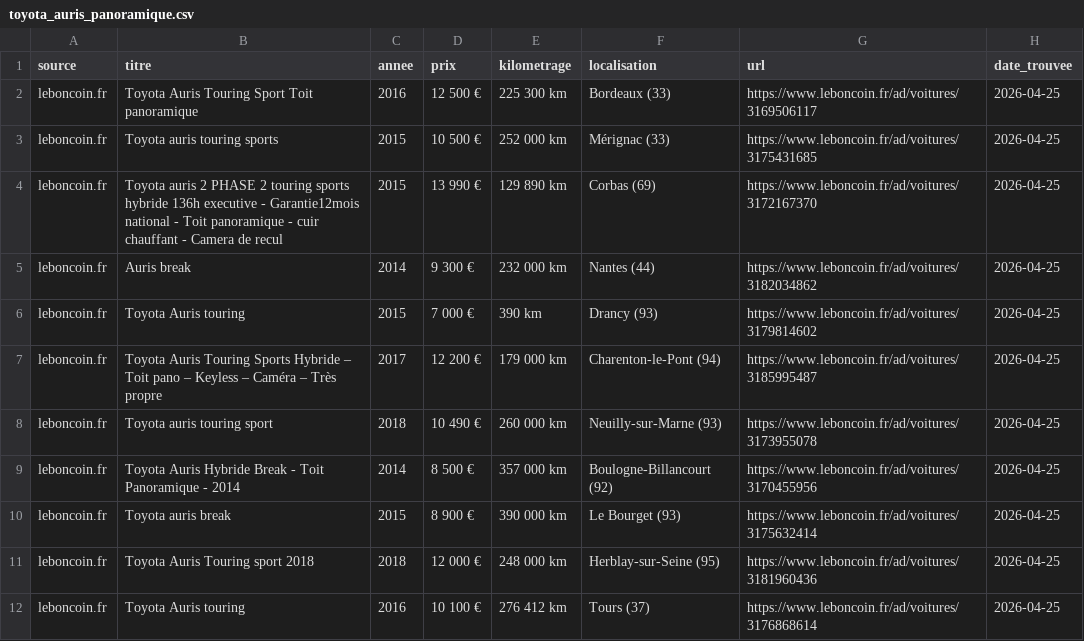
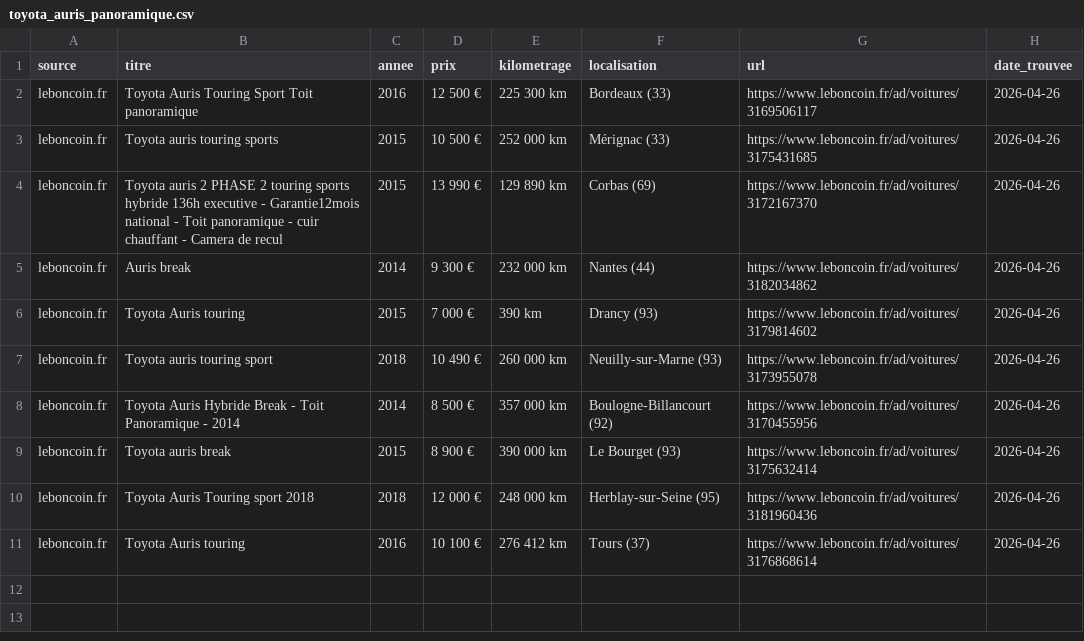
Before and after one commit to anthonyC77/recherche-auris, a CSV file: toyota_auris_panoramique.csv, drawn as a sheet.

```diff
--- a/toyota_auris_panoramique.csv
+++ b/toyota_auris_panoramique.csv
@@ -1,12 +1,11 @@
 source,titre,annee,prix,kilometrage,localisation,url,date_trouvee
-leboncoin.fr,Toyota Auris Touring Sport Toit panoramique,2016,12 500 €,225 300 km,Bordeaux (33),https://www.leboncoin.fr/ad/voitures/3169506117,2026-04-25
-leboncoin.fr,Toyota auris touring sports,2015,10 500 €,252 000 km,Mérignac (33),https://www.leboncoin.fr/ad/voitures/3175431685,2026-04-25
-leboncoin.fr,Toyota auris 2 PHASE 2 touring sports hybride 136h executive - Garantie12mois national - Toit panoramique - cuir chauffant - Camera de recul,2015,13 990 €,129 890 km,Corbas (69),https://www.leboncoin.fr/ad/voitures/3172167370,2026-04-25
-leboncoin.fr,Auris break,2014,9 300 €,232 000 km,Nantes (44),https://www.leboncoin.fr/ad/voitures/3182034862,2026-04-25
-leboncoin.fr,Toyota Auris touring,2015,7 000 €,390 km,Drancy (93),https://www.leboncoin.fr/ad/voitures/3179814602,2026-04-25
-leboncoin.fr,Toyota Auris Touring Sports Hybride – Toit pano – Keyless – Caméra – Très propre,2017,12 200 €,179 000 km,Charenton-le-Pont (94),https://www.leboncoin.fr/ad/voitures/3185995487,2026-04-25
-leboncoin.fr,Toyota auris touring sport,2018,10 490 €,260 000 km,Neuilly-sur-Marne (93),https://www.leboncoin.fr/ad/voitures/3173955078,2026-04-25
-leboncoin.fr,Toyota Auris Hybride Break - Toit Panoramique - 2014,2014,8 500 €,357 000 km,Boulogne-Billancourt (92),https://www.leboncoin.fr/ad/voitures/3170455956,2026-04-25
-leboncoin.fr,Toyota auris break,2015,8 900 €,390 000 km,Le Bourget (93),https://www.leboncoin.fr/ad/voitures/3175632414,2026-04-25
-leboncoin.fr,Toyota Auris Touring sport 2018,2018,12 000 €,248 000 km,Herblay-sur-Seine (95),https://www.leboncoin.fr/ad/voitures/3181960436,2026-04-25
-leboncoin.fr,Toyota Auris touring,2016,10 100 €,276 412 km,Tours (37),https://www.leboncoin.fr/ad/voitures/3176868614,2026-04-25
+leboncoin.fr,Toyota Auris Touring Sport Toit panoramique,2016,12 500 €,225 300 km,Bordeaux (33),https://www.leboncoin.fr/ad/voitures/3169506117,2026-04-26
+leboncoin.fr,Toyota auris touring sports,2015,10 500 €,252 000 km,Mérignac (33),https://www.leboncoin.fr/ad/voitures/3175431685,2026-04-26
+leboncoin.fr,Toyota auris 2 PHASE 2 touring sports hybride 136h executive - Garantie12mois national - Toit panoramique - cuir chauffant - Camera de recul,2015,13 990 €,129 890 km,Corbas (69),https://www.leboncoin.fr/ad/voitures/3172167370,2026-04-26
+leboncoin.fr,Auris break,2014,9 300 €,232 000 km,Nantes (44),https://www.leboncoin.fr/ad/voitures/3182034862,2026-04-26
+leboncoin.fr,Toyota Auris touring,2015,7 000 €,390 km,Drancy (93),https://www.leboncoin.fr/ad/voitures/3179814602,2026-04-26
+leboncoin.fr,Toyota auris touring sport,2018,10 490 €,260 000 km,Neuilly-sur-Marne (93),https://www.leboncoin.fr/ad/voitures/3173955078,2026-04-26
+leboncoin.fr,Toyota Auris Hybride Break - Toit Panoramique - 2014,2014,8 500 €,357 000 km,Boulogne-Billancourt (92),https://www.leboncoin.fr/ad/voitures/3170455956,2026-04-26
+leboncoin.fr,Toyota auris break,2015,8 900 €,390 000 km,Le Bourget (93),https://www.leboncoin.fr/ad/voitures/3175632414,2026-04-26
+leboncoin.fr,Toyota Auris Touring sport 2018,2018,12 000 €,248 000 km,Herblay-sur-Seine (95),https://www.leboncoin.fr/ad/voitures/3181960436,2026-04-26
+leboncoin.fr,Toyota Auris touring,2016,10 100 €,276 412 km,Tours (37),https://www.leboncoin.fr/ad/voitures/3176868614,2026-04-26
```
Also changed, not shown: 2 other files.
